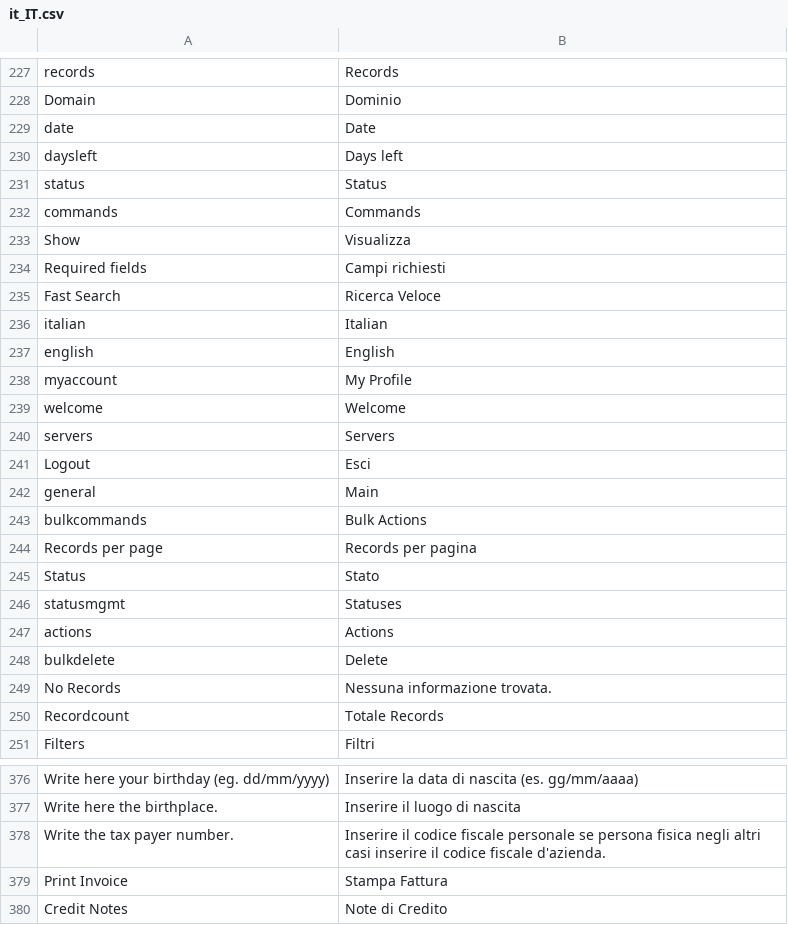
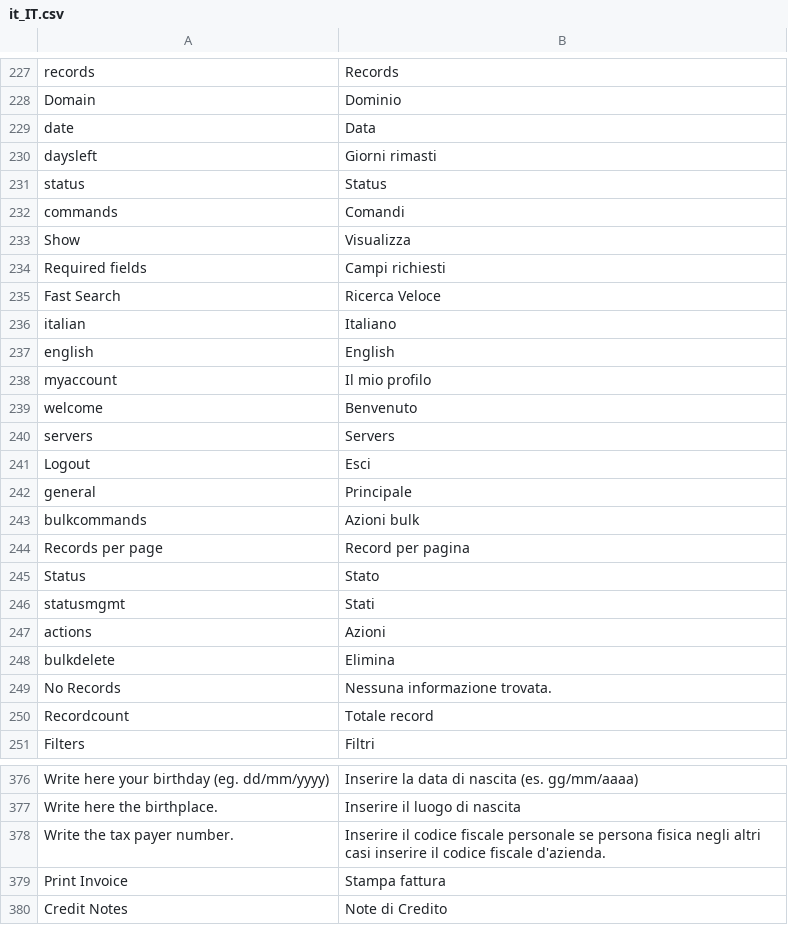
Before and after one commit to shinesoftware/shineisp, a CSV file: public/languages/it_IT.csv, drawn as a sheet; only a part is shown, gaps mark what is left out; the diff covers the shown part only.

Commit message:
DB support for products upgrades Some italian translations

```diff
--- a/public/languages/it_IT.csv
+++ b/public/languages/it_IT.csv
@@ -228,6 +228,6 @@ records;Records
 Domain;Dominio
-date;Date
-daysleft;Days left
+date;Data
+daysleft;Giorni rimasti
 status;Status
-commands;Commands
+commands;Comandi
 Show;Visualizza
@@ -235,17 +235,17 @@ Required fields;Campi richiesti
 Fast Search;Ricerca Veloce
-italian;Italian
+italian;Italiano
 english;English
-myaccount;My Profile
-welcome;Welcome
+myaccount;Il mio profilo
+welcome;Benvenuto
 servers;Servers
 Logout;Esci
-general;Main
-bulkcommands;Bulk Actions
-Records per page;Records per pagina
+general;Principale
+bulkcommands;Azioni bulk
+Records per page;Record per pagina
 Status;Stato
-statusmgmt;Statuses
-actions;Actions
-bulkdelete;Delete
+statusmgmt;Stati
+actions;Azioni
+bulkdelete;Elimina
 No Records;Nessuna informazione trovata.
-Recordcount;Totale Records
+Recordcount;Totale record
 Filters;Filtri
@@ -378,3 +378,3 @@ Write here the birthplace.;Inserire il luogo di nascita
 Write the tax payer number.;Inserire il codice fiscale personale se persona fisica negli altri casi inserire il codice fiscale d'azienda.
-Print Invoice;Stampa Fattura
+Print Invoice;Stampa fattura
 Credit Notes;Note di Credito
```
Also changed, not shown: 10 edited cells elsewhere in this file, 5 other files.
